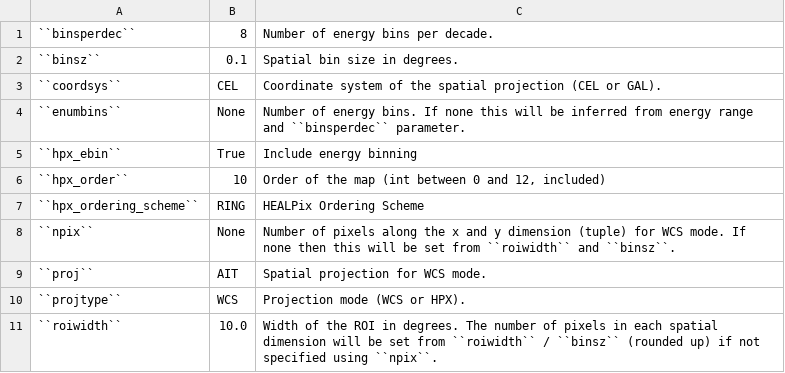
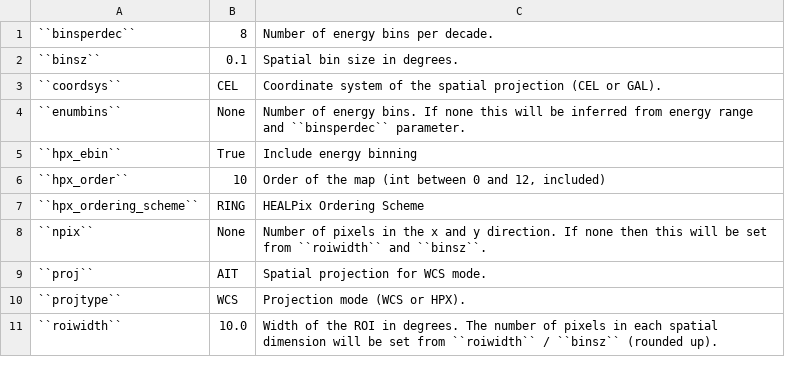
Before and after one commit to fermiPy/fermipy, a CSV file: docs/config/binning.csv, drawn as a sheet.

```diff
--- a/docs/config/binning.csv
+++ b/docs/config/binning.csv
@@ -7,5 +7,5 @@
 ``hpx_ordering_scheme``	RING	HEALPix Ordering Scheme
-``npix``	None	Number of pixels along the x and y dimension (tuple) for WCS mode.  If none then this will be set from ``roiwidth`` and ``binsz``.
+``npix``	None	Number of pixels in the x and y direction.  If none then this will be set from ``roiwidth`` and ``binsz``.
 ``proj``	AIT	Spatial projection for WCS mode.
 ``projtype``	WCS	Projection mode (WCS or HPX).
-``roiwidth``	10.0	Width of the ROI in degrees.  The number of pixels in each spatial dimension will be set from ``roiwidth`` / ``binsz`` (rounded up) if not specified using ``npix``.
+``roiwidth``	10.0	Width of the ROI in degrees.  The number of pixels in each spatial dimension will be set from ``roiwidth`` / ``binsz`` (rounded up).
```
Also changed, not shown: docs/config/fit_output.csv, docs/config/roiopt_output.csv, 1 other file.
